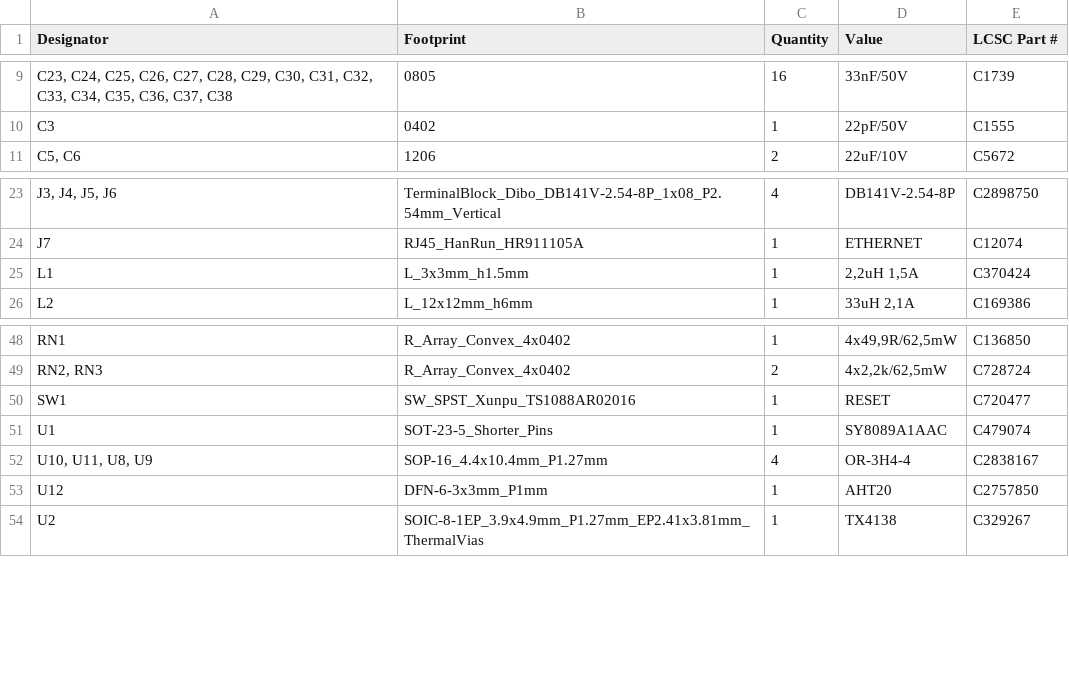
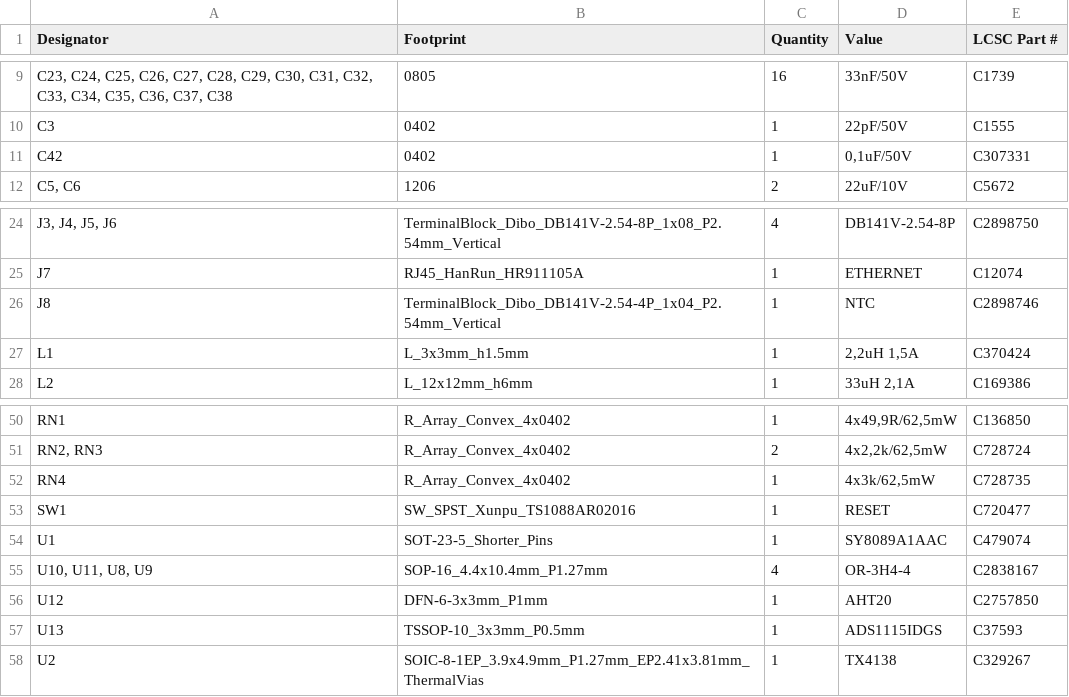
Before and after one commit to thermseekr/esp-24v-16ch, a CSV file: V3/production/bom.csv, drawn as a sheet; only a part is shown, gaps mark what is left out; the diff names each change by its address in the sheet, - before the commit and + after, or states it on an @@ line.

Commit message:
Production ouput

```diff
--- a/V3/production/bom.csv
+++ b/V3/production/bom.csv
+row 11: C42 | 0402 | 1 | 0,1uF/50V | C307331
+row 26: J8 | TerminalBlock_Dibo_DB141V-2.54-4P_1x04_P2.54mm_Vertical | 1 | NTC | C2898746
+row 52: RN4 | R_Array_Convex_4x0402 | 1 | 4x3k/62,5mW | C728735
+row 57: U13 | TSSOP-10_3x3mm_P0.5mm | 1 | ADS1115IDGS | C37593
```
Also changed, not shown: V3/production/designators.csv, V3/production/positions.csv, 2 other files.
